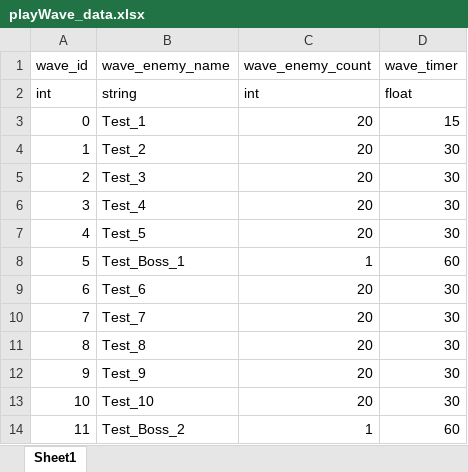
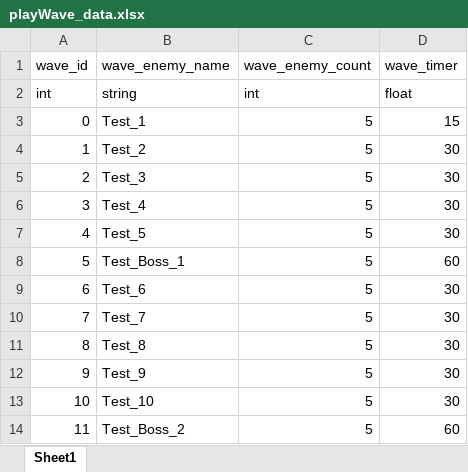
Before and after one commit to dnr1492/Random-Combination-Defence, an Excel workbook: playWave_data.xlsx, sheet Sheet1, drawn as a sheet; values as stored, in another font and other column widths than the file's, no borders; the diff names each change by its address in the sheet, - before the commit and + after, or states it on an @@ line.

```diff
--- a/playWave_data.xlsx (sheet Sheet1)
+++ b/playWave_data.xlsx (sheet Sheet1)
-C3:C7 (wave_enemy_count): 20
+C3:C7 (wave_enemy_count): 5
-C8 (wave_enemy_count): 1
+C8 (wave_enemy_count): 5
-C9:C13 (wave_enemy_count): 20
+C9:C13 (wave_enemy_count): 5
-C14 (wave_enemy_count): 1
+C14 (wave_enemy_count): 5
```
Also changed, not shown: playEnemy_data.xlsx, 3 other files.
